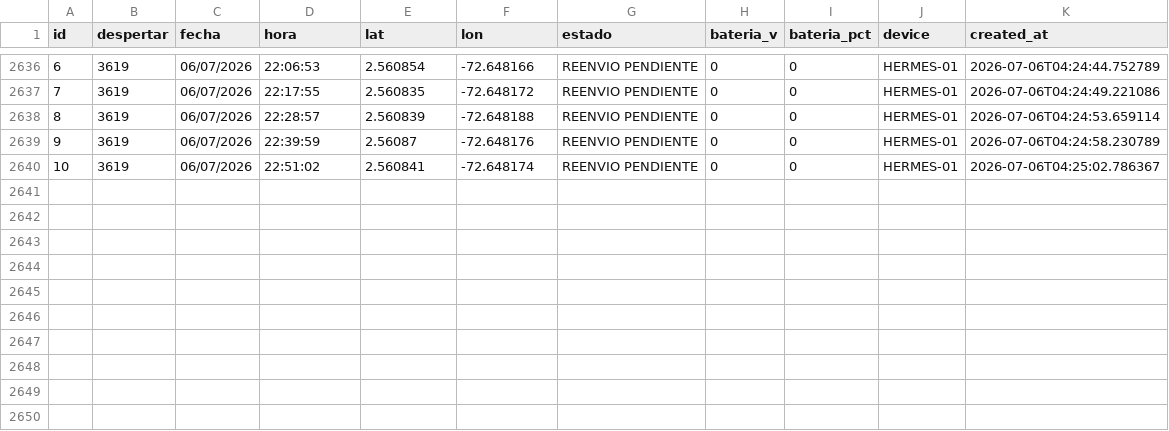
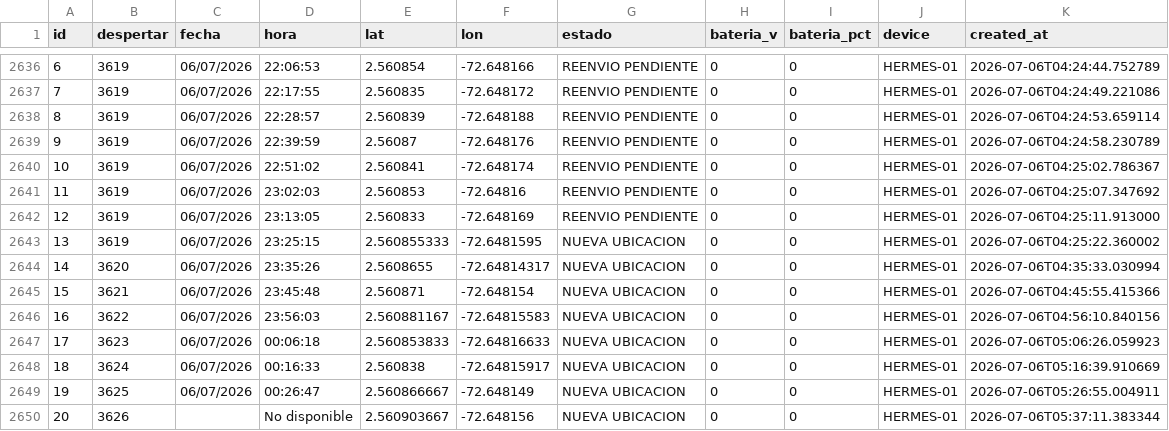
Before and after one commit to jhonlopez38/pruebas, a CSV file: static/files/gps_log.csv, drawn as a sheet; only a part is shown, gaps mark what is left out; the diff names each change by its address in the sheet, - before the commit and + after, or states it on an @@ line.

Commit message:
CSV update

```diff
--- a/static/files/gps_log.csv
+++ b/static/files/gps_log.csv
+row 2641: 11 | 3619 | 06/07/2026 | 23:02:03 | 2.560853 | -72.64816 | REENVIO PENDIENTE | 0 | 0 | HERMES-01 | 2026-07-06T04:25:07.347692
+row 2642: 12 | 3619 | 06/07/2026 | 23:13:05 | 2.560833 | -72.648169 | REENVIO PENDIENTE | 0 | 0 | HERMES-01 | 2026-07-06T04:25:11.913000
+row 2643: 13 | 3619 | 06/07/2026 | 23:25:15 | 2.560855333 | -72.6481595 | NUEVA UBICACION | 0 | 0 | HERMES-01 | 2026-07-06T04:25:22.360002
+row 2644: 14 | 3620 | 06/07/2026 | 23:35:26 | 2.5608655 | -72.64814317 | NUEVA UBICACION | 0 | 0 | HERMES-01 | 2026-07-06T04:35:33.030994
+row 2645: 15 | 3621 | 06/07/2026 | 23:45:48 | 2.560871 | -72.648154 | NUEVA UBICACION | 0 | 0 | HERMES-01 | 2026-07-06T04:45:55.415366
+row 2646: 16 | 3622 | 06/07/2026 | 23:56:03 | 2.560881167 | -72.64815583 | NUEVA UBICACION | 0 | 0 | HERMES-01 | 2026-07-06T04:56:10.840156
+row 2647: 17 | 3623 | 06/07/2026 | 00:06:18 | 2.560853833 | -72.64816633 | NUEVA UBICACION | 0 | 0 | HERMES-01 | 2026-07-06T05:06:26.059923
+row 2648: 18 | 3624 | 06/07/2026 | 00:16:33 | 2.560838 | -72.64815917 | NUEVA UBICACION | 0 | 0 | HERMES-01 | 2026-07-06T05:16:39.910669
+row 2649: 19 | 3625 | 06/07/2026 | 00:26:47 | 2.560866667 | -72.648149 | NUEVA UBICACION | 0 | 0 | HERMES-01 | 2026-07-06T05:26:55.004911
+row 2650: 20 | 3626 |  | No disponible | 2.560903667 | -72.648156 | NUEVA UBICACION | 0 | 0 | HERMES-01 | 2026-07-06T05:37:11.383344
```
